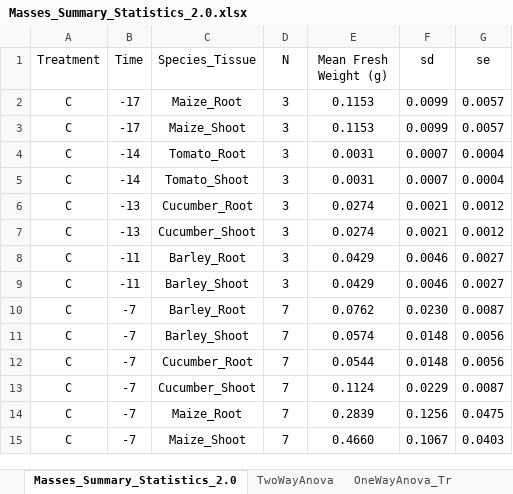
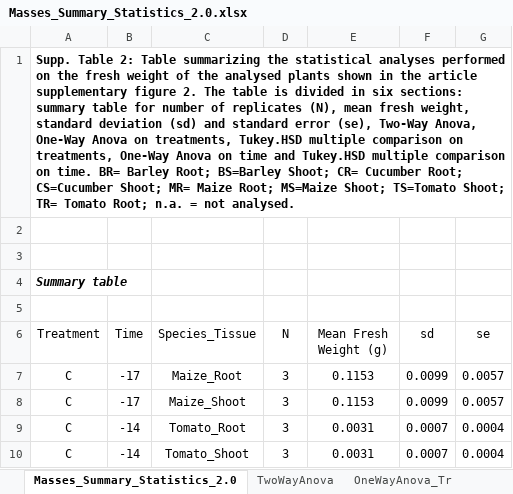
Before and after one commit to Fabio-Trevisan/13C-Experiment, an Excel workbook: Masses_Summary_Statistics_2.0.xlsx, sheet Masses_Summary_Statistics_2.0, drawn as a sheet; only a part is shown; the shorter side is filled out with more unchanged rows; values as stored, in another font and other column widths than the file's, no borders; the diff names each change by its address in the sheet, - before the commit and + after, or states it on an @@ line.

```diff
--- a/Masses_Summary_Statistics_2.0.xlsx (sheet Masses_Summary_Statistics_2.0)
+++ b/Masses_Summary_Statistics_2.0.xlsx (sheet Masses_Summary_Statistics_2.0)
+row 1: Supp. Table 2: Table summarizing the statistical analyses performed on the fresh weight of the analysed plants shown in the article supplementary figure 2. The table is divided in six sections: summary table for number of replicates (N), mean fresh weight, standard deviation (sd) and standard error (se), Two-Way Anova, One-Way Anova on treatments, Tukey.HSD multiple comparison on treatments, One-Way Anova on time and Tukey.HSD multiple comparison on time. BR= Barley Root; BS=Barley Shoot; CR= Cucumber Root; CS=Cucumber Shoot; MR= Maize Root; MS=Maize Shoot; TS=Tomato Shoot; TR= Tomato Root; n.a. = not analysed.
+row 2: (empty)
+row 3: (empty)
+row 4: Summary table
+row 5: (empty)
```
Also changed, not shown: sheet HSD_Ti, sheet HSD_Tr, sheet OneWayAnova_Ti, sheet OneWayAnova_Tr, 13C_Statistics_Summary_2.0.xlsx.
